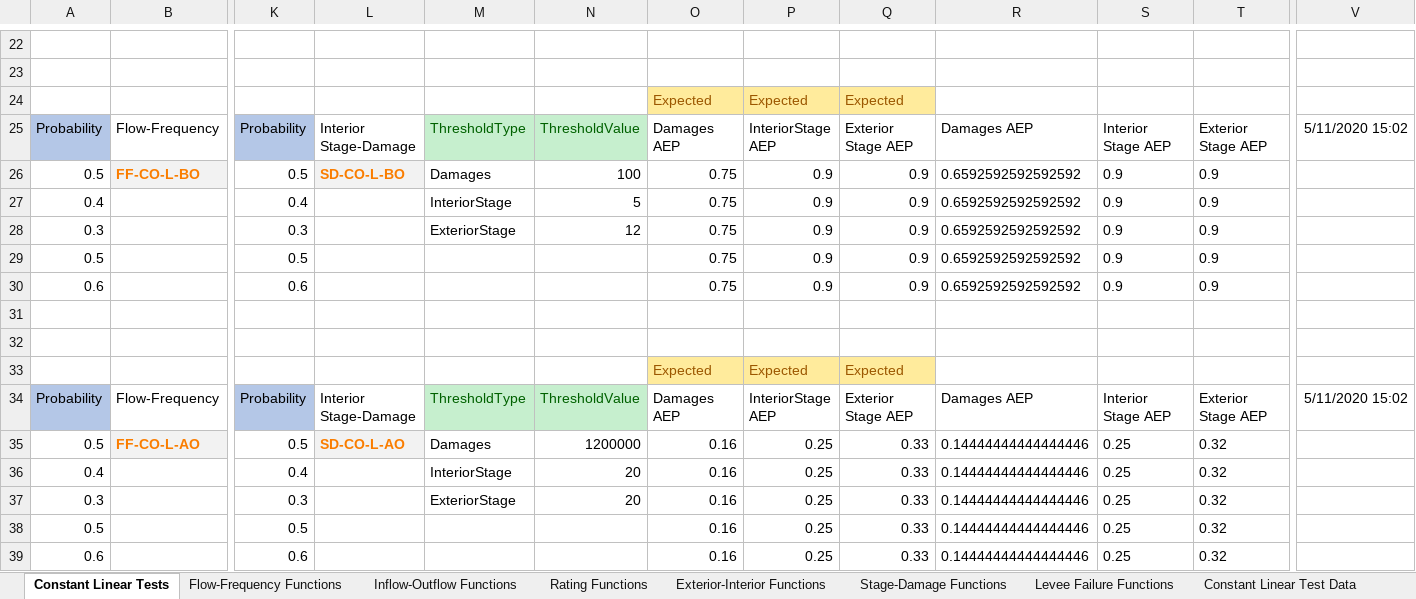
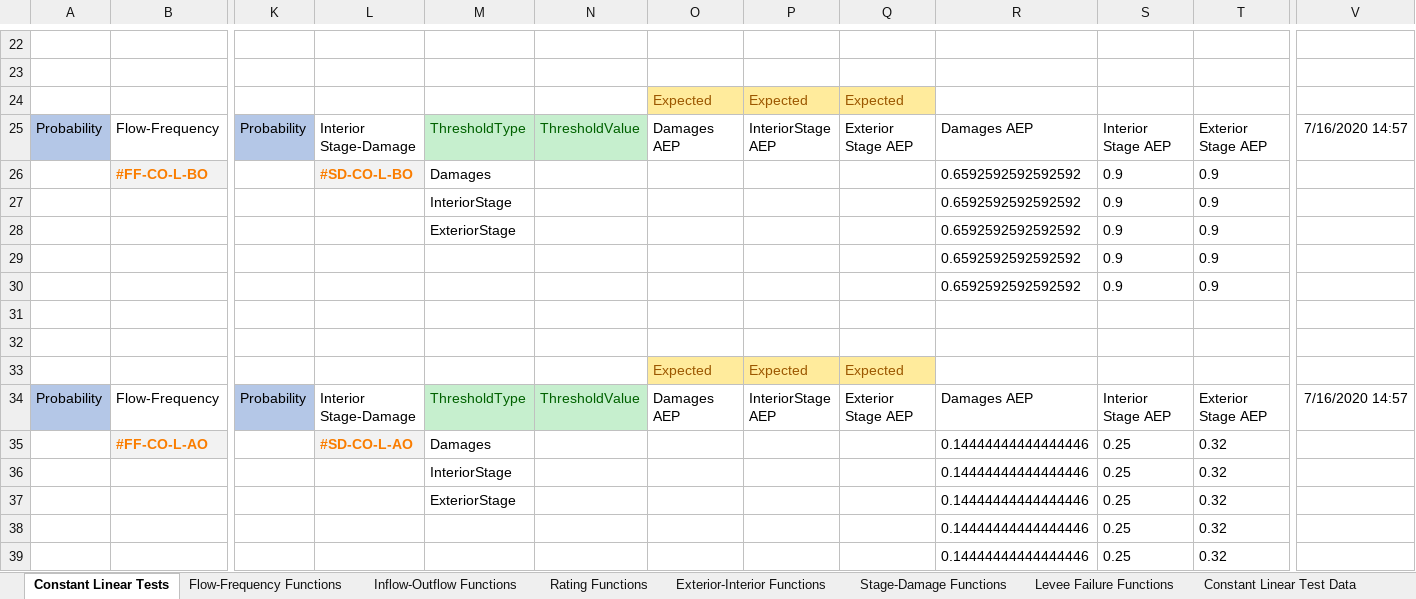
Before and after one commit to HydrologicEngineeringCenter/HEC-FDA, an Excel workbook: ModelTests/ExcelTesting/ExcelData/ResultTestData.xlsx, sheet Constant Linear Tests, drawn as a sheet; only a part is shown, gaps mark what is left out; values as stored, in another font and other column widths than the file's, no borders; removed rows and columns are numbered as before the commit, all else as after; rows hold the shown columns only; the diff covers the shown part only; the diff names each change by its address in the sheet, - before the commit and + after, or states it on an @@ line.

Commit message:
Updates to excel results unit tests
Former-commit-id: dc406bce233edec6559fbdbe9ec40d5ae2f84fd4

```diff
--- a/ModelTests/ExcelTesting/ExcelData/ResultTestData.xlsx (sheet Constant Linear Tests)
+++ b/ModelTests/ExcelTesting/ExcelData/ResultTestData.xlsx (sheet Constant Linear Tests)
-V25: 5/11/2020 15:02
+V25: 7/16/2020 14:57
-row 26: 0.5 | FF-CO-L-BO | 0.5 | SD-CO-L-BO | Damages | 100 | 0.75 | 0.9 | 0.9 | 0.6592592592592592 | 0.9 | 0.9
-row 27: 0.4 |  | 0.4 |  | InteriorStage | 5 | 0.75 | 0.9 | 0.9 | 0.6592592592592592 | 0.9 | 0.9
-row 28: 0.3 |  | 0.3 |  | ExteriorStage | 12 | 0.75 | 0.9 | 0.9 | 0.6592592592592592 | 0.9 | 0.9
-row 29: 0.5 |  | 0.5 |  |  |  | 0.75 | 0.9 | 0.9 | 0.6592592592592592 | 0.9 | 0.9
-row 30: 0.6 |  | 0.6 |  |  |  | 0.75 | 0.9 | 0.9 | 0.6592592592592592 | 0.9 | 0.9
+row 26:  | #FF-CO-L-BO |  | #SD-CO-L-BO | Damages |  |  |  |  | 0.6592592592592592 | 0.9 | 0.9
+row 27:  |  |  |  | InteriorStage |  |  |  |  | 0.6592592592592592 | 0.9 | 0.9
+row 28:  |  |  |  | ExteriorStage |  |  |  |  | 0.6592592592592592 | 0.9 | 0.9
+row 29:  |  |  |  |  |  |  |  |  | 0.6592592592592592 | 0.9 | 0.9
+row 30:  |  |  |  |  |  |  |  |  | 0.6592592592592592 | 0.9 | 0.9
-V34: 5/11/2020 15:02
+V34: 7/16/2020 14:57
-row 35: 0.5 | FF-CO-L-AO | 0.5 | SD-CO-L-AO | Damages | 1200000 | 0.16 | 0.25 | 0.33 | 0.14444444444444446 | 0.25 | 0.32
-row 36: 0.4 |  | 0.4 |  | InteriorStage | 20 | 0.16 | 0.25 | 0.33 | 0.14444444444444446 | 0.25 | 0.32
-row 37: 0.3 |  | 0.3 |  | ExteriorStage | 20 | 0.16 | 0.25 | 0.33 | 0.14444444444444446 | 0.25 | 0.32
-row 38: 0.5 |  | 0.5 |  |  |  | 0.16 | 0.25 | 0.33 | 0.14444444444444446 | 0.25 | 0.32
-row 39: 0.6 |  | 0.6 |  |  |  | 0.16 | 0.25 | 0.33 | 0.14444444444444446 | 0.25 | 0.32
+row 35:  | #FF-CO-L-AO |  | #SD-CO-L-AO | Damages |  |  |  |  | 0.14444444444444446 | 0.25 | 0.32
+row 36:  |  |  |  | InteriorStage |  |  |  |  | 0.14444444444444446 | 0.25 | 0.32
+row 37:  |  |  |  | ExteriorStage |  |  |  |  | 0.14444444444444446 | 0.25 | 0.32
+row 38:  |  |  |  |  |  |  |  |  | 0.14444444444444446 | 0.25 | 0.32
+row 39:  |  |  |  |  |  |  |  |  | 0.14444444444444446 | 0.25 | 0.32
```
Also changed, not shown: 5 added rows, 5 removed rows and 32 edited cells elsewhere in this sheet, sheet Rating Functions, sheet Stage-Damage Functions, sheet Flow-Frequency Functions, sheet Exterior-Interior Functions, sheet Levee Failure Functions, sheet Inflow-Outflow Functions, 1 more sheet, 2 other files.
